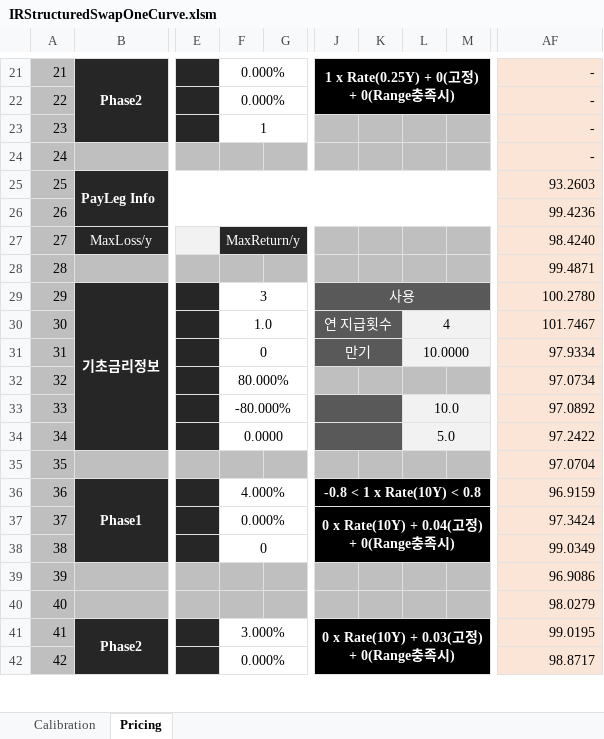
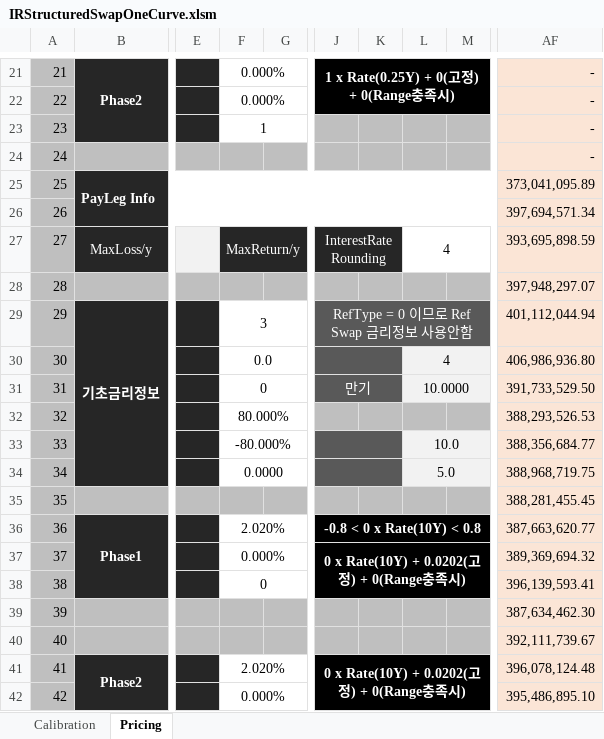
Before and after one commit to ciiadaesun/QuantCpp, an Excel workbook: IRStructuredSwapOneCurve/IRStructuredSwapOneCurve.xlsm, sheet Pricing, drawn as a sheet; only a part is shown, gaps mark what is left out; values as stored, in another font and other column widths than the file's, no borders; charts and pictures not drawn; the diff covers the shown part only; the diff names each change by its address in the sheet, - before the commit and + after, or states it on an @@ line.

```diff
--- a/IRStructuredSwapOneCurve/IRStructuredSwapOneCurve.xlsm (sheet Pricing)
+++ b/IRStructuredSwapOneCurve/IRStructuredSwapOneCurve.xlsm (sheet Pricing)
-AF25: 93.2603
+AF25: 373,041,095.89
-AF26: 99.4236
+AF26: 397,694,571.34
-J27: (empty)
+J27: InterestRateRounding
-J27:K27 fill: #BFBFBF
+J27:K27 fill: #262626
+J27:K27 merged
-L27: (empty)
+L27: 4
-L27:M27 fill: #BFBFBF
+L27:M27 fill: none
+L27:M27 merged
-AF27: 98.4240
+AF27: 393,695,898.59
-AF28: 99.4871
+AF28: 397,948,297.07
-J29: 사용
+J29: RefType = 0 이므로 Ref Swap 금리정보 사용안함
-AF29: 100.2780
+AF29: 401,112,044.94
-F30: 1.0
+F30: 0.0
-J30: 연 지급횟수
+J30: (empty)
-AF30: 101.7467
+AF30: 406,986,936.80
-AF31: 97.9334
+AF31: 391,733,529.50
-AF32: 97.0734
+AF32: 388,293,526.53
-AF33: 97.0892
+AF33: 388,356,684.77
-AF34: 97.2422
+AF34: 388,968,719.75
-AF35: 97.0704
+AF35: 388,281,455.45
-F36: 4.000%
+F36: 2.020%
-J36: -0.8 < 1 x Rate(10Y) < 0.8
+J36: -0.8 < 0 x Rate(10Y) < 0.8
-AF36: 96.9159
+AF36: 387,663,620.77
-J37: 0 x Rate(10Y) + 0.04(고정) + 0(Range충족시)
+J37: 0 x Rate(10Y) + 0.0202(고정) + 0(Range충족시)
-AF37: 97.3424
+AF37: 389,369,694.32
-AF38: 99.0349
+AF38: 396,139,593.41
-AF39: 96.9086
+AF39: 387,634,462.30
-AF40: 98.0279
+AF40: 392,111,739.67
-F41: 3.000%
+F41: 2.020%
-J41: 0 x Rate(10Y) + 0.03(고정) + 0(Range충족시)
+J41: 0 x Rate(10Y) + 0.0202(고정) + 0(Range충족시)
-AF41: 99.0195
+AF41: 396,078,124.48
-AF42: 98.8717
+AF42: 395,486,895.10
```
Also changed, not shown: 15 added rows, 76 edited cells, cell formats and merged cells elsewhere in this sheet, 35 other files.
